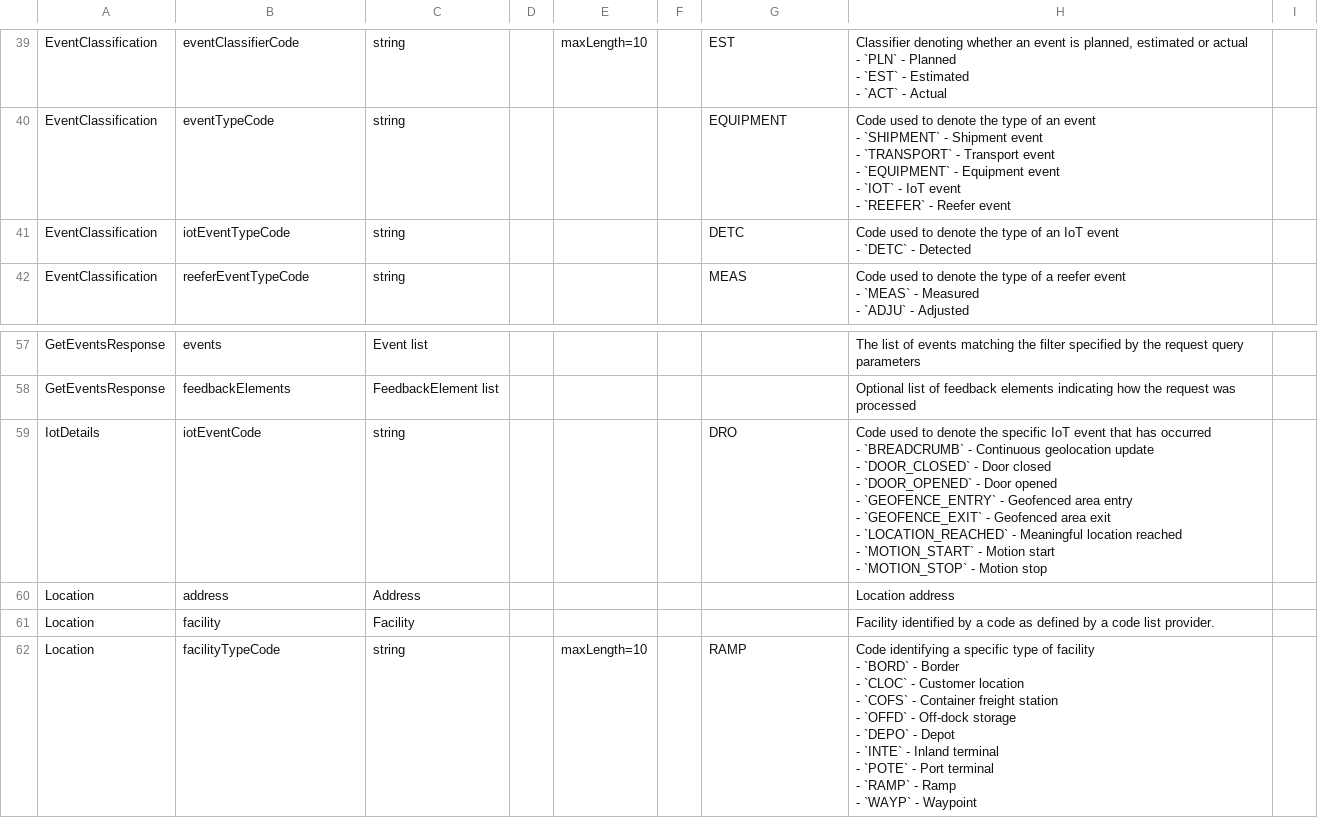
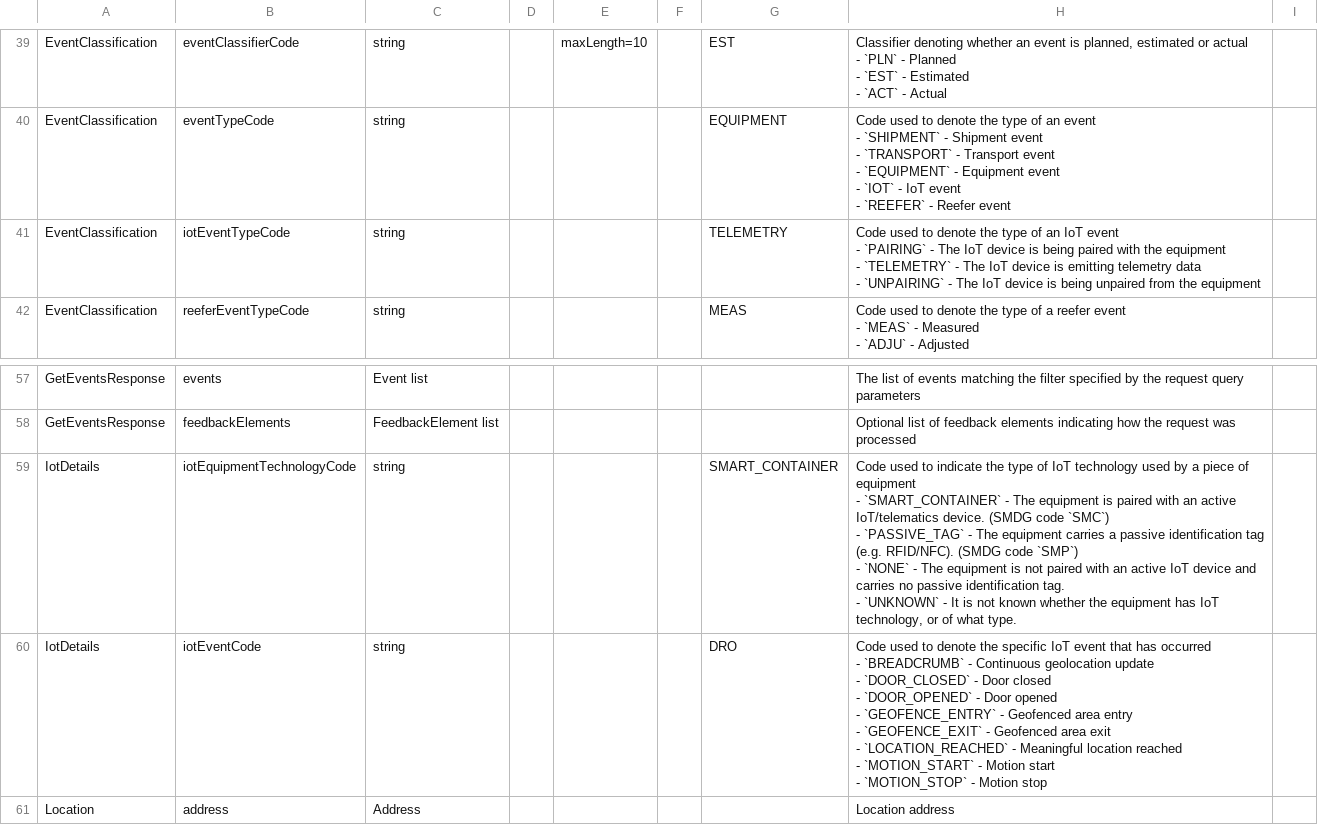
Before and after one commit to dcsaorg/DCSA-Information-Model, a CSV file: generated-resources/standards/tnt/v300/tnt-v3.0.0-data-overview-attributes-normalized.csv, drawn as a sheet; only a part is shown, gaps mark what is left out; the shorter side is filled out with more unchanged rows.

```diff
--- a/generated-resources/standards/tnt/v300/tnt-v3.0.0-data-overview-attributes-normalized.csv
+++ b/generated-resources/standards/tnt/v300/tnt-v3.0.0-data-overview-attributes-normalized.csv
@@ -123,4 +123,6 @@ EventClassification,eventTypeCode,string,,,,EQUIPMENT,"Code used to denote the t
 - `REEFER` - Reefer event",
-EventClassification,iotEventTypeCode,string,,,,DETC,"Code used to denote the type of an IoT event
-- `DETC` - Detected",
+EventClassification,iotEventTypeCode,string,,,,TELEMETRY,"Code used to denote the type of an IoT event
+- `PAIRING` - The IoT device is being paired with the equipment
+- `TELEMETRY` - The IoT device is emitting telemetry data
+- `UNPAIRING` - The IoT device is being unpaired from the equipment",
 EventClassification,reeferEventTypeCode,string,,,,MEAS,"Code used to denote the type of a reefer event
@@ -191,2 +193,7 @@ GetEventsResponse,events,"Event list",,,,,"The list of events matching the filte
 GetEventsResponse,feedbackElements,"FeedbackElement list",,,,,"Optional list of feedback elements indicating how the request was processed",
+IotDetails,"iotEquipmentTechnologyCode",string,,,,SMART_CONTAINER,"Code used to indicate the type of IoT technology used by a piece of equipment
+- `SMART_CONTAINER` - The equipment is paired with an active IoT/telematics device. (SMDG code `SMC`)
+- `PASSIVE_TAG` - The equipment carries a passive identification tag (e.g. RFID/NFC). (SMDG code `SMP`)
+- `NONE` - The equipment is not paired with an active IoT device and carries no passive identification tag.
+- `UNKNOWN` - It is not known whether the equipment has IoT technology, or of what type.",
 IotDetails,iotEventCode,string,,,,DRO,"Code used to denote the specific IoT event that has occurred
```
Also changed, not shown: generated-resources/standards/tnt/v300/tnt-v3.0.0-data-overview-attributes-hierarchical.csv, 5 other files.
